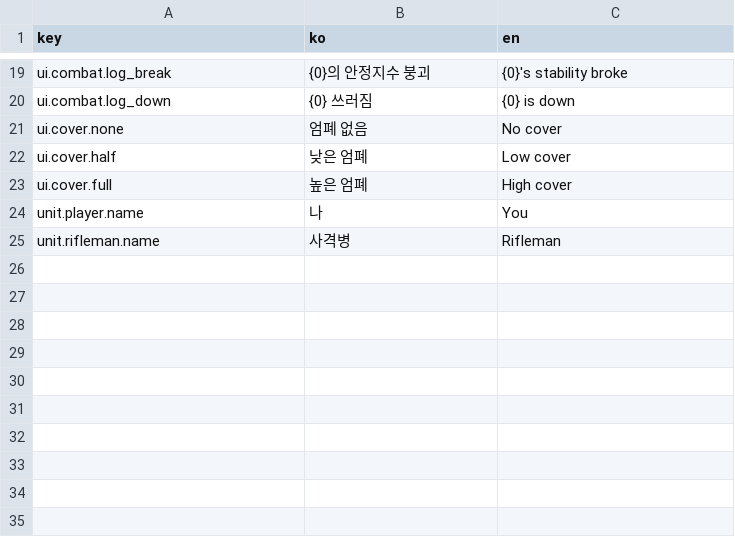
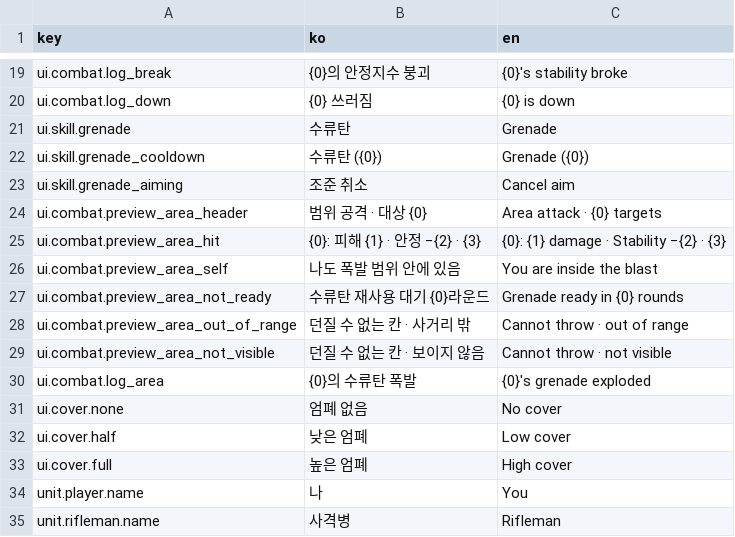
Before and after one commit to Shaun1667/GirlsDungeon, a CSV file: GirlsDungeon/Assets/_Game/Resources/Text/text_table.csv, drawn as a sheet; only a part is shown, gaps mark what is left out.

```diff
--- a/GirlsDungeon/Assets/_Game/Resources/Text/text_table.csv
+++ b/GirlsDungeon/Assets/_Game/Resources/Text/text_table.csv
@@ -22,2 +22,12 @@ ui.combat.log_break,{0}의 안정지수 붕괴,{0}'s stability broke
 ui.combat.log_down,{0} 쓰러짐,{0} is down
+ui.skill.grenade,수류탄,Grenade
+ui.skill.grenade_cooldown,수류탄 ({0}),Grenade ({0})
+ui.skill.grenade_aiming,조준 취소,Cancel aim
+ui.combat.preview_area_header,범위 공격 · 대상 {0},Area attack · {0} targets
+ui.combat.preview_area_hit,{0}: 피해 {1} · 안정 −{2} · {3},{0}: {1} damage · Stability −{2} · {3}
+ui.combat.preview_area_self,나도 폭발 범위 안에 있음,You are inside the blast
+ui.combat.preview_area_not_ready,수류탄 재사용 대기 {0}라운드,Grenade ready in {0} rounds
+ui.combat.preview_area_out_of_range,던질 수 없는 칸 · 사거리 밖,Cannot throw · out of range
+ui.combat.preview_area_not_visible,던질 수 없는 칸 · 보이지 않음,Cannot throw · not visible
+ui.combat.log_area,{0}의 수류탄 폭발,{0}'s grenade exploded
 ui.cover.none,엄폐 없음,No cover
```
Also changed, not shown: 26 other files.
